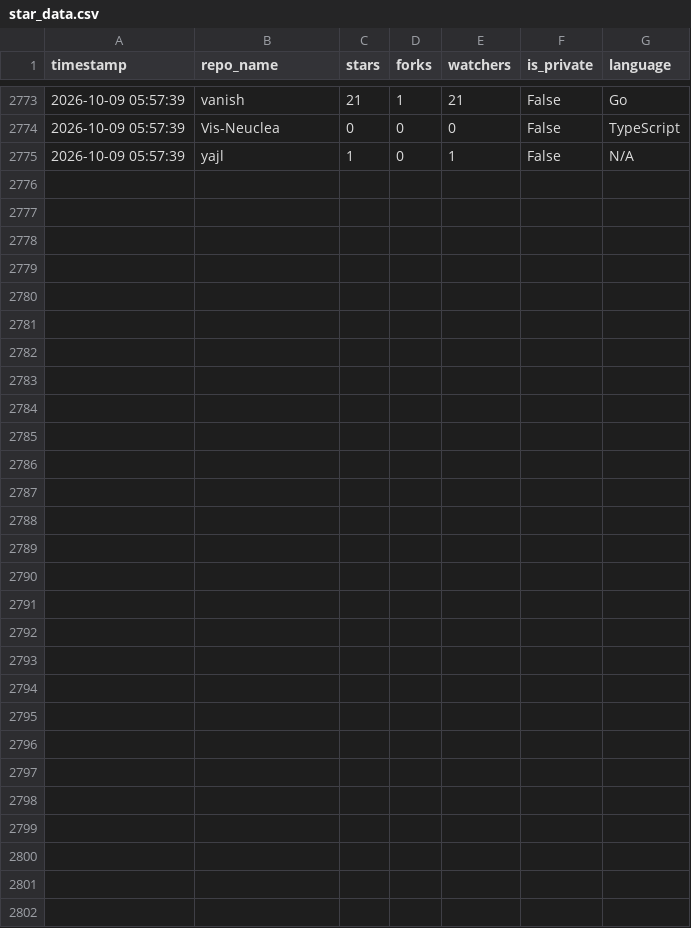
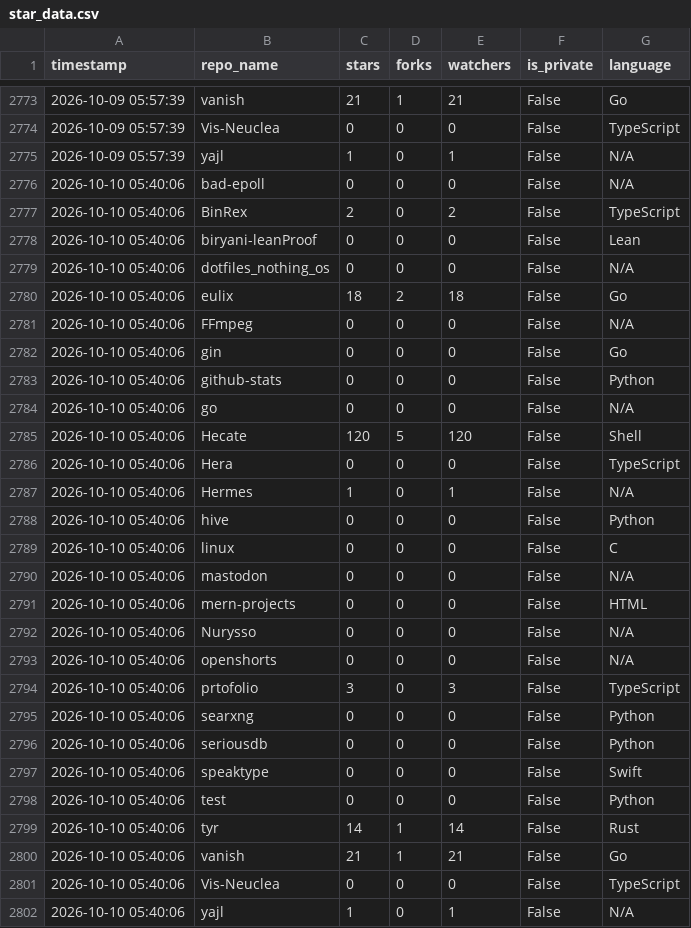
Before and after one commit to Nurysso/github-stats, a CSV file: data/star_data.csv, drawn as a sheet; only a part is shown, gaps mark what is left out; the diff names each change by its address in the sheet, - before the commit and + after, or states it on an @@ line.

```diff
--- a/data/star_data.csv
+++ b/data/star_data.csv
+row 2776: 2026-10-10 05:40:06 | bad-epoll | 0 | 0 | 0 | False | N/A
+row 2777: 2026-10-10 05:40:06 | BinRex | 2 | 0 | 2 | False | TypeScript
+row 2778: 2026-10-10 05:40:06 | biryani-leanProof | 0 | 0 | 0 | False | Lean
+row 2779: 2026-10-10 05:40:06 | dotfiles_nothing_os | 0 | 0 | 0 | False | N/A
+row 2780: 2026-10-10 05:40:06 | eulix | 18 | 2 | 18 | False | Go
+row 2781: 2026-10-10 05:40:06 | FFmpeg | 0 | 0 | 0 | False | N/A
+row 2782: 2026-10-10 05:40:06 | gin | 0 | 0 | 0 | False | Go
+row 2783: 2026-10-10 05:40:06 | github-stats | 0 | 0 | 0 | False | Python
+row 2784: 2026-10-10 05:40:06 | go | 0 | 0 | 0 | False | N/A
+row 2785: 2026-10-10 05:40:06 | Hecate | 120 | 5 | 120 | False | Shell
+row 2786: 2026-10-10 05:40:06 | Hera | 0 | 0 | 0 | False | TypeScript
+row 2787: 2026-10-10 05:40:06 | Hermes | 1 | 0 | 1 | False | N/A
+row 2788: 2026-10-10 05:40:06 | hive | 0 | 0 | 0 | False | Python
+row 2789: 2026-10-10 05:40:06 | linux | 0 | 0 | 0 | False | C
+row 2790: 2026-10-10 05:40:06 | mastodon | 0 | 0 | 0 | False | N/A
+row 2791: 2026-10-10 05:40:06 | mern-projects | 0 | 0 | 0 | False | HTML
+row 2792: 2026-10-10 05:40:06 | Nurysso | 0 | 0 | 0 | False | N/A
+row 2793: 2026-10-10 05:40:06 | openshorts | 0 | 0 | 0 | False | N/A
+row 2794: 2026-10-10 05:40:06 | prtofolio | 3 | 0 | 3 | False | TypeScript
+row 2795: 2026-10-10 05:40:06 | searxng | 0 | 0 | 0 | False | Python
+row 2796: 2026-10-10 05:40:06 | seriousdb | 0 | 0 | 0 | False | Python
+row 2797: 2026-10-10 05:40:06 | speaktype | 0 | 0 | 0 | False | Swift
+row 2798: 2026-10-10 05:40:06 | test | 0 | 0 | 0 | False | Python
+row 2799: 2026-10-10 05:40:06 | tyr | 14 | 1 | 14 | False | Rust
+row 2800: 2026-10-10 05:40:06 | vanish | 21 | 1 | 21 | False | Go
+row 2801: 2026-10-10 05:40:06 | Vis-Neuclea | 0 | 0 | 0 | False | TypeScript
+row 2802: 2026-10-10 05:40:06 | yajl | 1 | 0 | 1 | False | N/A
```
Also changed, not shown: data/clone_data.csv, 3 other files.
